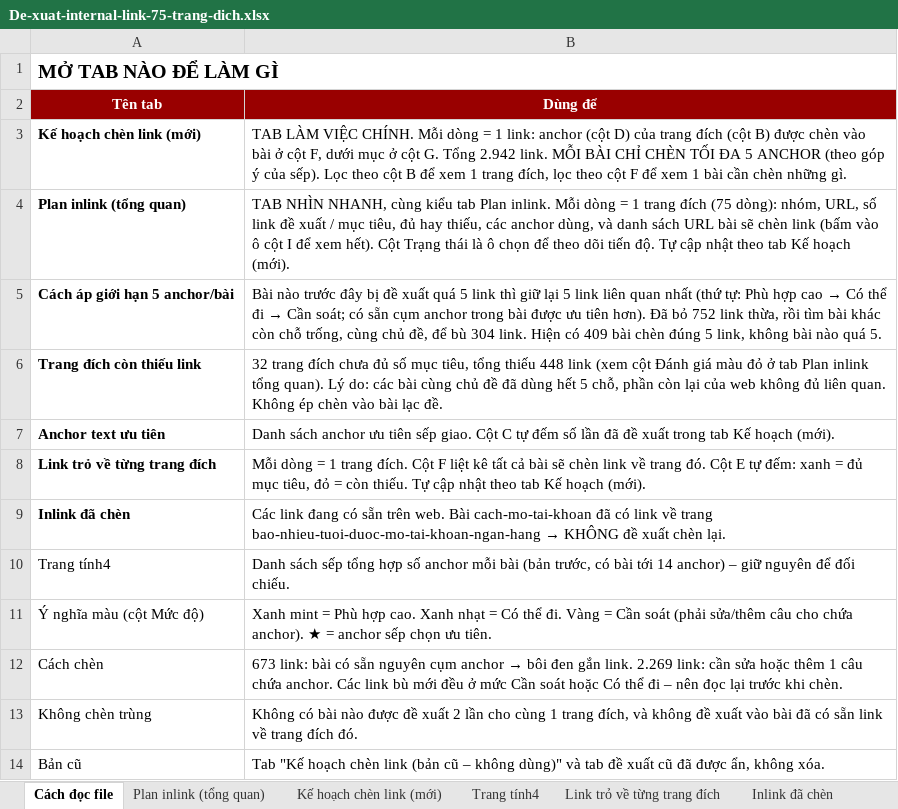
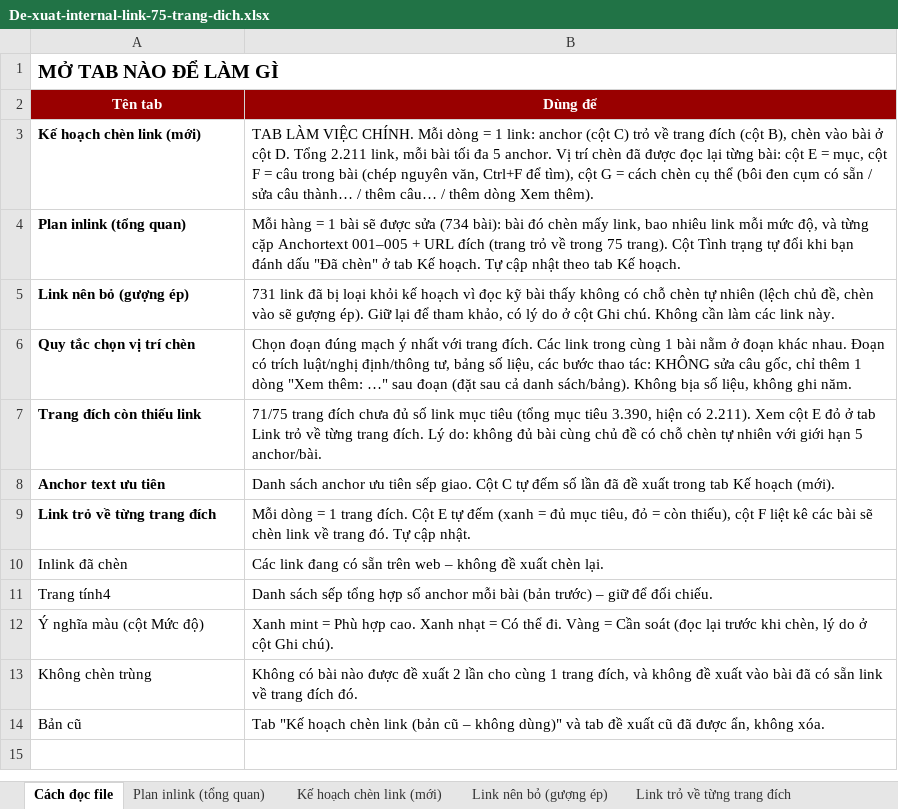
Before and after one commit to vuthithuytrang-lab/trang, an Excel workbook: Kết quả công việc Agent Boss/Viec that - Internal link TCB/De-xuat-internal-link-75-trang-dich.xlsx, sheet Cách đọc file, drawn as a sheet; values as stored, in another font and other column widths than the file's, no borders; charts and pictures not drawn; 2 other sheets too large or unreadable and not compared; removed rows and columns are numbered as before the commit, all else as after; the diff names each change by its address in the sheet, - before the commit and + after, or states it on an @@ line.

```diff
--- a/Kết quả công việc Agent Boss/Viec that - Internal link TCB/De-xuat-internal-link-75-trang-dich.xlsx (sheet Cách đọc file)
+++ b/Kết quả công việc Agent Boss/Viec that - Internal link TCB/De-xuat-internal-link-75-trang-dich.xlsx (sheet Cách đọc file)
-sheet tab: Trang tính4
+sheet tab: Link nên bỏ (gượng ép)
@@ sheet tab hidden: Inlink đã chèn @@
-B3 (Dùng để): …anchor (cột D) của trang đích (cột B) được chèn vào bài ở cột F, dưới mục ở cột G. Tổng 2.942 link. MỖI BÀI CHỈ CHÈN TỐI ĐA 5 ANCHOR (theo góp ý của sếp). Lọc theo cột B để xem 1 trang đích, lọc theo cột F để xem 1 bài cần chèn những gì.
+B3 (Dùng để): …anchor (cột C) trỏ về trang đích (cột B), chèn vào bài ở cột D. Tổng 2.211 link, mỗi bài tối đa 5 anchor. Vị trí chèn đã được đọc lại từng bài: cột E = mục, cột F = câu trong bài (chép nguyên văn, Ctrl+F để tìm), cột G = cách chèn cụ thể (bôi đen cụm có sẵn / sửa câu thành… / thêm câu… / thêm dòng Xem thêm).
-B4 (Dùng để): TAB NHÌN NHANH, cùng kiểu tab Plan inlink. Mỗi dòng = 1 trang đích (75 dòng): nhóm, URL, số link đề xuất / mục tiêu, đủ hay thiếu, các anchor dùng, và danh sách URL bài sẽ chèn link (bấm vào ô cột I để xem hết). Cột Trạng thái là ô chọn để theo dõi tiến độ. Tự cập nhật theo tab Kế hoạch (mới).
+B4 (Dùng để): Mỗi hàng = 1 bài sẽ được sửa (734 bài): bài đó chèn mấy link, bao nhiêu link mỗi mức độ, và từng cặp Anchortext 001–005 + URL đích (trang trỏ về trong 75 trang). Cột Tình trạng tự đổi khi bạn đánh dấu "Đã chèn" ở tab Kế hoạch. Tự cập nhật theo tab Kế hoạch.
-row 5: Cách áp giới hạn 5 anchor/bài | Bài nào trước đây bị đề xuất quá 5 link thì giữ lại 5 link liên quan nhất (thứ tự: Phù hợp cao → Có thể đi → Cần soát; có sẵn cụm anchor trong bài được ưu tiên hơn). Đã bỏ 752 link thừa, rồi tìm bài khác còn chỗ trống, cùng chủ đề, để bù 304 link. Hiện có 409 bài chèn đúng 5 link, không bài nào quá 5.
+row 5: Link nên bỏ (gượng ép) | 731 link đã bị loại khỏi kế hoạch vì đọc kỹ bài thấy không có chỗ chèn tự nhiên (lệch chủ đề, chèn vào sẽ gượng ép). Giữ lại để tham khảo, có lý do ở cột Ghi chú. Không cần làm các link này.
+row 6: Quy tắc chọn vị trí chèn | Chọn đoạn đúng mạch ý nhất với trang đích. Các link trong cùng 1 bài nằm ở đoạn khác nhau. Đoạn có trích luật/nghị định/thông tư, bảng số liệu, các bước thao tác: KHÔNG sửa câu gốc, chỉ thêm 1 dòng "Xem thêm: …" sau đoạn (đặt sau cả danh sách/bảng). Không bịa số liệu, không ghi năm.
-B7 (Dùng để): 32 trang đích chưa đủ số mục tiêu, tổng thiếu 448 link (xem cột Đánh giá màu đỏ ở tab Plan inlink tổng quan). Lý do: các bài cùng chủ đề đã dùng hết 5 chỗ, phần còn lại của web không đủ liên quan. Không ép chèn vào bài lạc đề.
+B7 (Dùng để): 71/75 trang đích chưa đủ số link mục tiêu (tổng mục tiêu 3.390, hiện có 2.211). Xem cột E đỏ ở tab Link trỏ về từng trang đích. Lý do: không đủ bài cùng chủ đề có chỗ chèn tự nhiên với giới hạn 5 anchor/bài.
-B9 (Dùng để): …đích. Cột F liệt kê tất cả bài sẽ chèn link về trang đó. Cột E tự đếm: xanh = đủ mục tiêu, đỏ = còn thiếu. Tự cập nhật theo tab Kế hoạch (mới).
+B9 (Dùng để): …đích. Cột E tự đếm (xanh = đủ mục tiêu, đỏ = còn thiếu), cột F liệt kê các bài sẽ chèn link về trang đó. Tự cập nhật.
-A10 bold: on
+A10 bold: off
@@ B10 (Dùng để): …sẵn trên web. Bài cach-mo-tai-khoan đã có link về trang bao-nhieu-tuoi-duoc-mo-tai-khoan-ngan-hang → KHÔNG đề xuất… → …sẵn trên web – không đề xuất… @@
-B11 (Dùng để): …bài (bản trước, có bài tới 14 anchor) – giữ nguyên để đối…
+B11 (Dùng để): …bài (bản trước) – giữ để đối…
-B12 (Dùng để): …Cần soát (phải sửa/thêm câu cho chứa anchor). ★ = anchor sếp chọn ưu tiên.
+B12 (Dùng để): …Cần soát (đọc lại trước khi chèn, lý do ở cột Ghi chú).
-row 12: Cách chèn | 673 link: bài có sẵn nguyên cụm anchor → bôi đen gắn link. 2.269 link: cần sửa hoặc thêm 1 câu chứa anchor. Các link bù mới đều ở mức Cần soát hoặc Có thể đi – nên đọc lại trước khi chèn.
```
Also changed, not shown: sheet Kế hoạch chèn link (mới), sheet Link nên bỏ (gượng ép), sheet Anchor text ưu tiên, formulas that keep their value, hidden cells.
